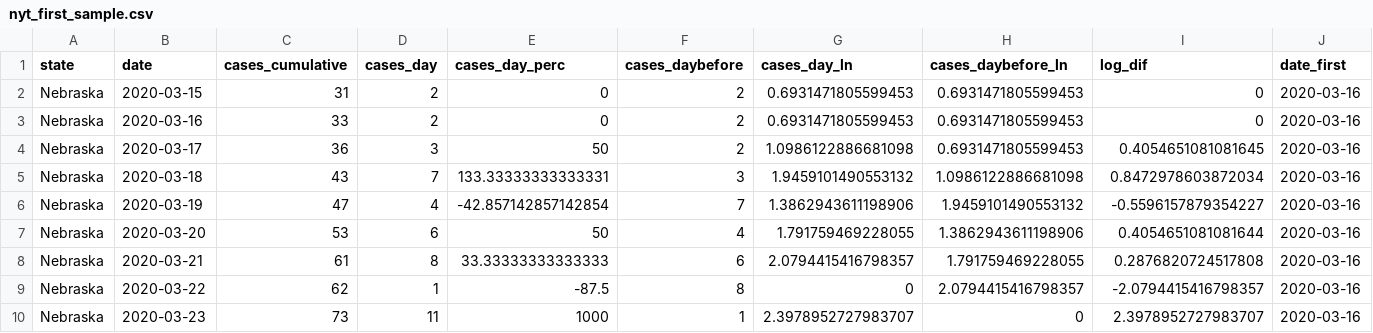
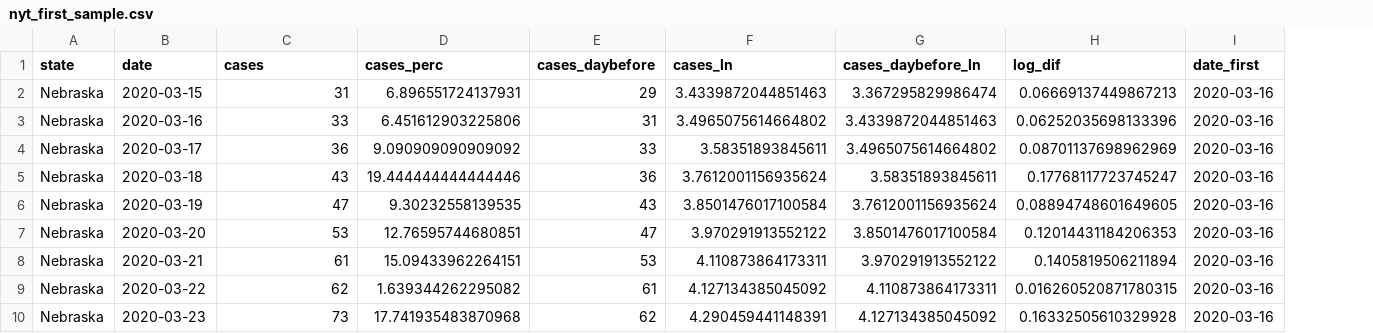
Before and after one commit to RPanczak/SCORE_Siedner_covid_P3NJ, a CSV file: data/sample/nyt_first_sample.csv, drawn as a sheet; only a part is shown; removed rows and columns are numbered as before the commit, all else as after; the diff covers the shown part only; the diff names each change by its address in the sheet, - before the commit and + after, or states it on an @@ line.

Commit message:
rework on the basis of orig code
cumulative cases! no more Inf values

```diff
--- a/data/sample/nyt_first_sample.csv
+++ b/data/sample/nyt_first_sample.csv
-column D (cases_day), rows 2-10: 2 | 2 | 3 | 7 | 4 | 6 | 8 | 1 | 11
-column E (cases_day_perc), rows 2-10: 0 | 0 | 50 | 133.33333333333331 | -42.857142857142854 | 50 | 33.33333333333333 | -87.5 | 1000
+column D (cases_perc), rows 2-10: 6.896551724137931 | 6.451612903225806 | 9.090909090909092 | 19.444444444444446 | 9.30232558139535 | 12.76595744680851 | 15.09433962264151 | 1.639344262295082 | 17.741935483870968
-column G (cases_day_ln), rows 2-10: 0.6931471805599453 | 0.6931471805599453 | 1.0986122886681098 | 1.9459101490553132 | 1.3862943611198906 | 1.791759469228055 | 2.0794415416798357 | 0 | 2.3978952727983707
+column F (cases_ln), rows 2-10: 3.4339872044851463 | 3.4965075614664802 | 3.58351893845611 | 3.7612001156935624 | 3.8501476017100584 | 3.970291913552122 | 4.110873864173311 | 4.127134385045092 | 4.290459441148391
-C1: cases_cumulative
+C1: cases
-E2 (cases_daybefore): 2
+E2 (cases_daybefore): 29
-G2 (cases_daybefore_ln): 0.6931471805599453
+G2 (cases_daybefore_ln): 3.367295829986474
-H2 (log_dif): 0
+H2 (log_dif): 0.06669137449867213
-E3 (cases_daybefore): 2
+E3 (cases_daybefore): 31
-G3 (cases_daybefore_ln): 0.6931471805599453
+G3 (cases_daybefore_ln): 3.4339872044851463
-H3 (log_dif): 0
+H3 (log_dif): 0.06252035698133396
-E4 (cases_daybefore): 2
+E4 (cases_daybefore): 33
-G4 (cases_daybefore_ln): 0.6931471805599453
+G4 (cases_daybefore_ln): 3.4965075614664802
-H4 (log_dif): 0.4054651081081645
+H4 (log_dif): 0.08701137698962969
-E5 (cases_daybefore): 3
+E5 (cases_daybefore): 36
-G5 (cases_daybefore_ln): 1.0986122886681098
+G5 (cases_daybefore_ln): 3.58351893845611
-H5 (log_dif): 0.8472978603872034
+H5 (log_dif): 0.17768117723745247
-E6 (cases_daybefore): 7
+E6 (cases_daybefore): 43
-G6 (cases_daybefore_ln): 1.9459101490553132
+G6 (cases_daybefore_ln): 3.7612001156935624
-H6 (log_dif): -0.5596157879354227
+H6 (log_dif): 0.08894748601649605
-E7 (cases_daybefore): 4
+E7 (cases_daybefore): 47
-G7 (cases_daybefore_ln): 1.3862943611198906
+G7 (cases_daybefore_ln): 3.8501476017100584
-H7 (log_dif): 0.4054651081081644
+H7 (log_dif): 0.12014431184206353
-E8 (cases_daybefore): 6
+E8 (cases_daybefore): 53
-G8 (cases_daybefore_ln): 1.791759469228055
+G8 (cases_daybefore_ln): 3.970291913552122
-H8 (log_dif): 0.2876820724517808
+H8 (log_dif): 0.1405819506211894
-E9 (cases_daybefore): 8
+E9 (cases_daybefore): 61
-G9 (cases_daybefore_ln): 2.0794415416798357
+G9 (cases_daybefore_ln): 4.110873864173311
-H9 (log_dif): -2.0794415416798357
+H9 (log_dif): 0.016260520871780315
-E10 (cases_daybefore): 1
+E10 (cases_daybefore): 62
-G10 (cases_daybefore_ln): 0
+G10 (cases_daybefore_ln): 4.127134385045092
-H10 (log_dif): 2.3978952727983707
+H10 (log_dif): 0.16332505610329928
```
Also changed, not shown: 2 added rows and 108 edited cells elsewhere in this file, data/nyt/nyt.csv, data/nyt_first.csv, 13 other files.
